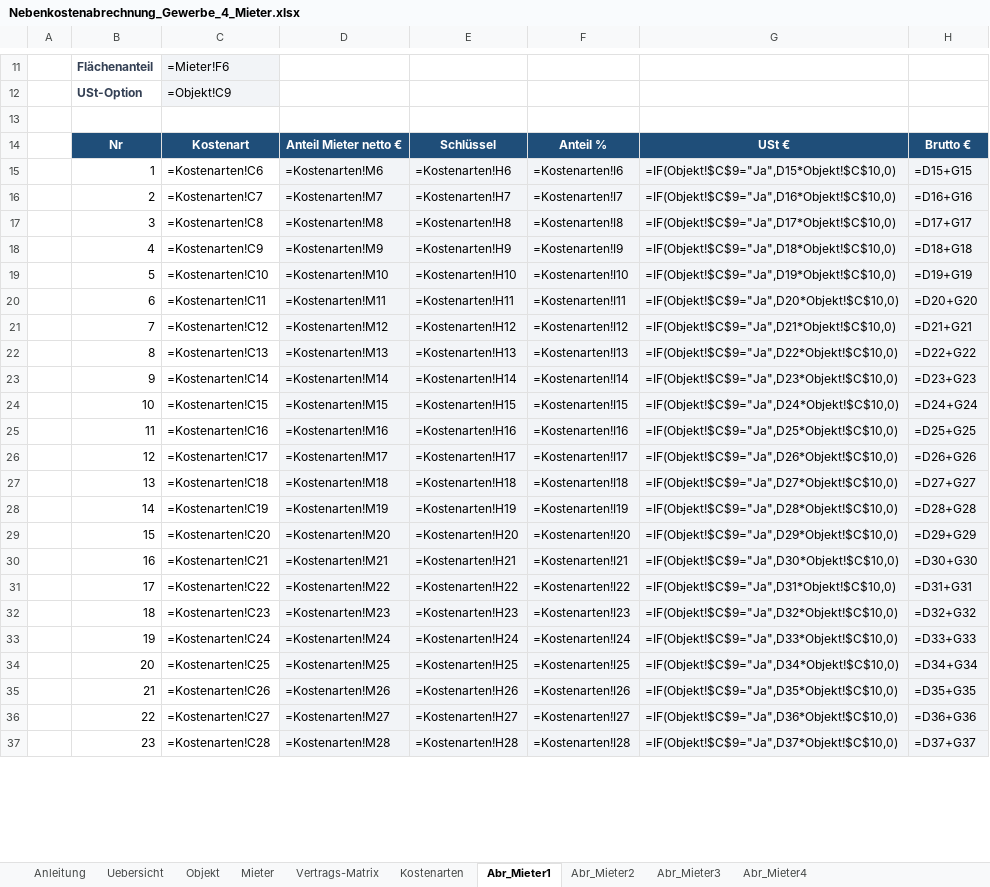
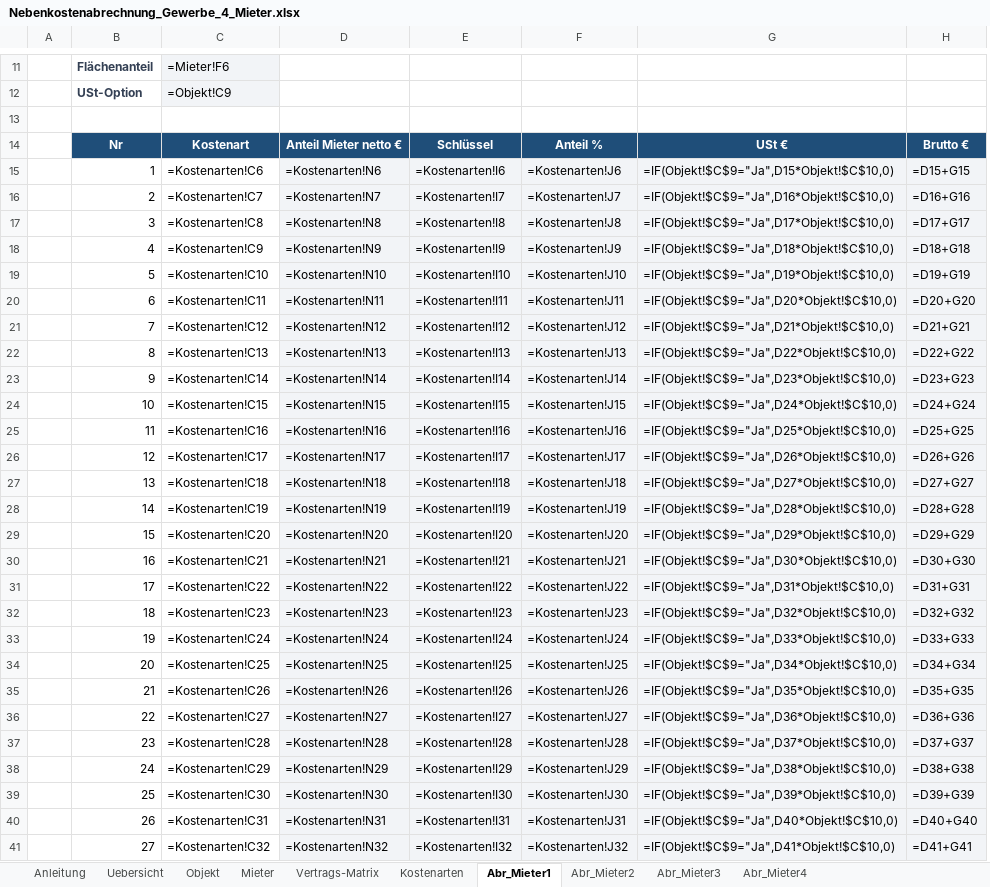
Before and after one commit to flfldobi-del/hello, an Excel workbook: Nebenkostenabrechnung_Gewerbe_4_Mieter.xlsx, sheet Abr_Mieter1, drawn as a sheet; only a part is shown, gaps mark what is left out; values as stored, in another font and other column widths than the file's, no borders; formulas without a stored value are shown as written; removed rows and columns are numbered as before the commit, all else as after; the diff covers the shown part only; the diff names each change by its address in the sheet, - before the commit and + after, or states it on an @@ line.

```diff
--- a/Nebenkostenabrechnung_Gewerbe_4_Mieter.xlsx (sheet Abr_Mieter1)
+++ b/Nebenkostenabrechnung_Gewerbe_4_Mieter.xlsx (sheet Abr_Mieter1)
-column E, rows 14-37: Schlüssel | =Kostenarten!H6 | =Kostenarten!H7 | =Kostenarten!H8 | =Kostenarten!H9 | =Kostenarten!H10 | =Kostenarten!H11 | =Kostenarten!H12 | =Kostenarten!H13 | =Kostenarten!H14 | =Kostenarten!H15 | =Kostenarten!H16 | =Kostenarten!H17 | =Kostenarten!H18 | =Kostenarten!H19 | =Kostenarten!H20 | =Kostenarten!H21 | =Kostenarten!H22 | =Kostenarten!H23 | =Kostenarten!H24 | =Kostenarten!H25 | =Kostenarten!H26 | =Kostenarten!H27 | =Kostenarten!H28
+column F, rows 14-37: Anteil % | =Kostenarten!J6 | =Kostenarten!J7 | =Kostenarten!J8 | =Kostenarten!J9 | =Kostenarten!J10 | =Kostenarten!J11 | =Kostenarten!J12 | =Kostenarten!J13 | =Kostenarten!J14 | =Kostenarten!J15 | =Kostenarten!J16 | =Kostenarten!J17 | =Kostenarten!J18 | =Kostenarten!J19 | =Kostenarten!J20 | =Kostenarten!J21 | =Kostenarten!J22 | =Kostenarten!J23 | =Kostenarten!J24 | =Kostenarten!J25 | =Kostenarten!J26 | =Kostenarten!J27 | =Kostenarten!J28
-E14: Anteil %
+E14: Schlüssel
-D15: =Kostenarten!M6
+D15: =Kostenarten!N6
-D16: =Kostenarten!M7
+D16: =Kostenarten!N7
-D17: =Kostenarten!M8
+D17: =Kostenarten!N8
-D18: =Kostenarten!M9
+D18: =Kostenarten!N9
-D19: =Kostenarten!M10
+D19: =Kostenarten!N10
-D20: =Kostenarten!M11
+D20: =Kostenarten!N11
-D21: =Kostenarten!M12
+D21: =Kostenarten!N12
-D22: =Kostenarten!M13
+D22: =Kostenarten!N13
-D23: =Kostenarten!M14
+D23: =Kostenarten!N14
-D24: =Kostenarten!M15
+D24: =Kostenarten!N15
-D25: =Kostenarten!M16
+D25: =Kostenarten!N16
-D26: =Kostenarten!M17
+D26: =Kostenarten!N17
-D27: =Kostenarten!M18
+D27: =Kostenarten!N18
-D28: =Kostenarten!M19
+D28: =Kostenarten!N19
-D29: =Kostenarten!M20
+D29: =Kostenarten!N20
-D30: =Kostenarten!M21
+D30: =Kostenarten!N21
-D31: =Kostenarten!M22
+D31: =Kostenarten!N22
-D32: =Kostenarten!M23
+D32: =Kostenarten!N23
-D33: =Kostenarten!M24
+D33: =Kostenarten!N24
-D34: =Kostenarten!M25
+D34: =Kostenarten!N25
-D35: =Kostenarten!M26
+D35: =Kostenarten!N26
-D36: =Kostenarten!M27
+D36: =Kostenarten!N27
-D37: =Kostenarten!M28
+D37: =Kostenarten!N28
+row 38:  | 24 | =Kostenarten!C29 | =Kostenarten!N29 | =Kostenarten!I29 | =Kostenarten!J29 | =IF(Objekt!$C$9="Ja",D38*Objekt!$C$10,0) | =D38+G38
+row 39:  | 25 | =Kostenarten!C30 | =Kostenarten!N30 | =Kostenarten!I30 | =Kostenarten!J30 | =IF(Objekt!$C$9="Ja",D39*Objekt!$C$10,0) | =D39+G39
+row 40:  | 26 | =Kostenarten!C31 | =Kostenarten!N31 | =Kostenarten!I31 | =Kostenarten!J31 | =IF(Objekt!$C$9="Ja",D40*Objekt!$C$10,0) | =D40+G40
+row 41:  | 27 | =Kostenarten!C32 | =Kostenarten!N32 | =Kostenarten!I32 | =Kostenarten!J32 | =IF(Objekt!$C$9="Ja",D41*Objekt!$C$10,0) | =D41+G41
```
Also changed, not shown: 4 added rows, 9 edited cells and merged cells elsewhere in this sheet, sheet Kostenarten, sheet Abr_Mieter2, sheet Abr_Mieter3, sheet Abr_Mieter4, sheet Vertrags-Matrix, sheet Uebersicht, 1 more sheet, 1 other file.
